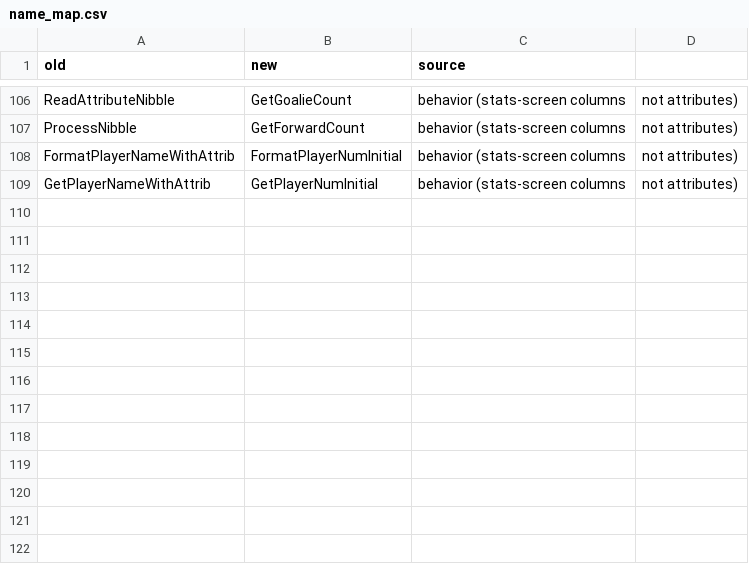
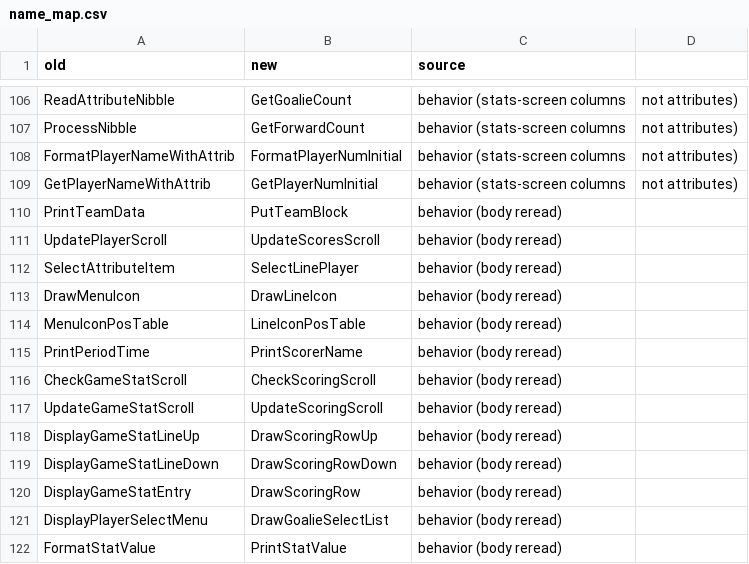
Before and after one commit to StaticEck2026/NHL94Genesis_master, a CSV file: docs/name_map.csv, drawn as a sheet; only a part is shown, gaps mark what is left out; the diff names each change by its address in the sheet, - before the commit and + after, or states it on an @@ line.

Commit message:
Stats/menu names reread from routine bodies: PrintTeamData->PutTeamBlock, PrintPeriodTime->PrintScorerName, SelectAttributeItem->SelectLinePlayer, DrawMenuIcon->DrawLineIcon, GameStat scroll family->Scoring*, DisplayPlayerSelectMenu->DrawGoalieSelectList, UpdatePlayerScroll->UpdateScoresScroll, FormatStatValue->PrintStatValue

```diff
--- a/docs/name_map.csv
+++ b/docs/name_map.csv
+row 110: PrintTeamData | PutTeamBlock | behavior (body reread)
+row 111: UpdatePlayerScroll | UpdateScoresScroll | behavior (body reread)
+row 112: SelectAttributeItem | SelectLinePlayer | behavior (body reread)
+row 113: DrawMenuIcon | DrawLineIcon | behavior (body reread)
+row 114: MenuIconPosTable | LineIconPosTable | behavior (body reread)
+row 115: PrintPeriodTime | PrintScorerName | behavior (body reread)
+row 116: CheckGameStatScroll | CheckScoringScroll | behavior (body reread)
+row 117: UpdateGameStatScroll | UpdateScoringScroll | behavior (body reread)
+row 118: DisplayGameStatLineUp | DrawScoringRowUp | behavior (body reread)
+row 119: DisplayGameStatLineDown | DrawScoringRowDown | behavior (body reread)
+row 120: DisplayGameStatEntry | DrawScoringRow | behavior (body reread)
+row 121: DisplayPlayerSelectMenu | DrawGoalieSelectList | behavior (body reread)
+row 122: FormatStatValue | PrintStatValue | behavior (body reread)
```
Also changed, not shown: 10 other files.
